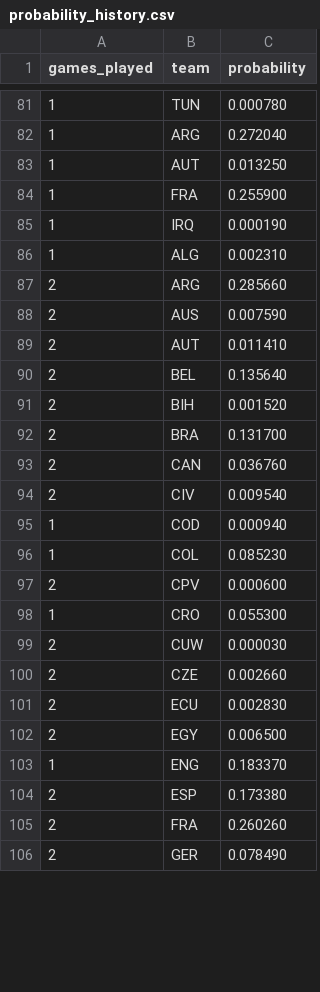
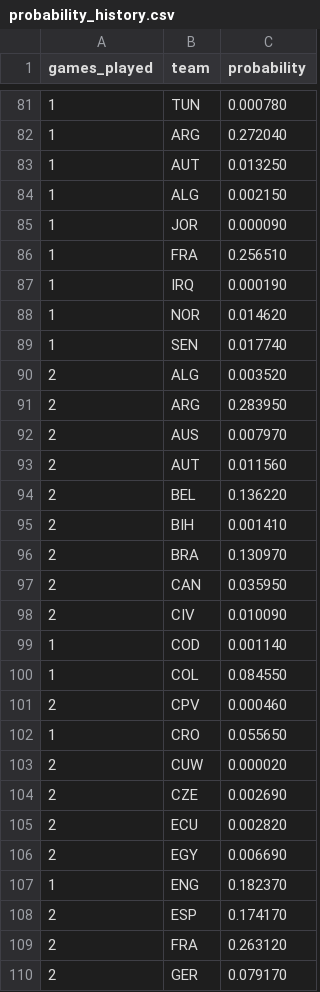
Before and after one commit to mvermeulen/ai, a CSV file: worldcup/data/probability_history.csv, drawn as a sheet; only a part is shown, gaps mark what is left out; the diff covers the shown part only.

Commit message:
New games.

```diff
--- a/worldcup/data/probability_history.csv
+++ b/worldcup/data/probability_history.csv
@@ -83,24 +83,28 @@ games_played,team,probability
 1,AUT,0.013250
-1,FRA,0.255900
+1,ALG,0.002150
+1,JOR,0.000090
+1,FRA,0.256510
 1,IRQ,0.000190
-1,ALG,0.002310
-2,ARG,0.285660
-2,AUS,0.007590
-2,AUT,0.011410
-2,BEL,0.135640
-2,BIH,0.001520
-2,BRA,0.131700
-2,CAN,0.036760
-2,CIV,0.009540
-1,COD,0.000940
-1,COL,0.085230
-2,CPV,0.000600
-1,CRO,0.055300
-2,CUW,0.000030
-2,CZE,0.002660
-2,ECU,0.002830
-2,EGY,0.006500
-1,ENG,0.183370
-2,ESP,0.173380
-2,FRA,0.260260
-2,GER,0.078490
+1,NOR,0.014620
+1,SEN,0.017740
+2,ALG,0.003520
+2,ARG,0.283950
+2,AUS,0.007970
+2,AUT,0.011560
+2,BEL,0.136220
+2,BIH,0.001410
+2,BRA,0.130970
+2,CAN,0.035950
+2,CIV,0.010090
+1,COD,0.001140
+1,COL,0.084550
+2,CPV,0.000460
+1,CRO,0.055650
+2,CUW,0.000020
+2,CZE,0.002690
+2,ECU,0.002820
+2,EGY,0.006690
+1,ENG,0.182370
+2,ESP,0.174170
+2,FRA,0.263120
+2,GER,0.079170
```
Also changed, not shown: 3 added rows, 3 removed rows and 23 edited cells elsewhere in this file, worldcup/data/schedule.csv.
